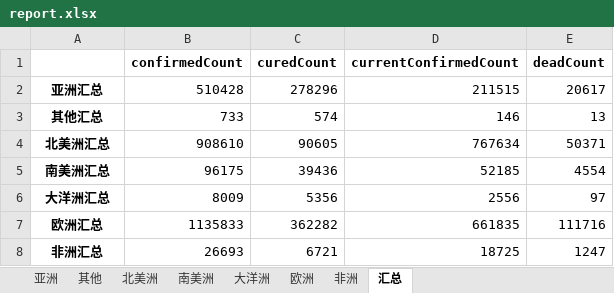
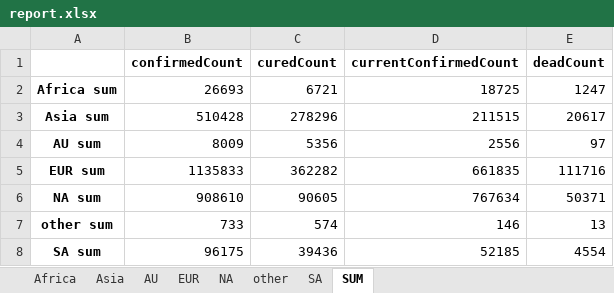
Before and after one commit to Akagilnc/python1.0, an Excel workbook: excel_files/report.xlsx, sheet SUM, drawn as a sheet; values as stored, in another font and other column widths than the file's, no borders; removed rows and columns are numbered as before the commit, all else as after; the diff names each change by its address in the sheet, - before the commit and + after, or states it on an @@ line.

```diff
--- a/excel_files/report.xlsx (sheet SUM)
+++ b/excel_files/report.xlsx (sheet SUM)
-sheet tab: 亚洲
+sheet tab: Africa
-sheet tab: 其他
+sheet tab: Asia
-sheet tab: 北美洲
+sheet tab: AU
-sheet tab: 南美洲
+sheet tab: EUR
-sheet tab: 大洋洲
+sheet tab: NA
-sheet tab: 欧洲
+sheet tab: other
-sheet tab: 非洲
+sheet tab: SA
-sheet tab: 汇总
+sheet tab: SUM
+row 2: Africa sum | 26693 | 6721 | 18725 | 1247
-A3: 亚洲汇总
+A3: Asia sum
-row 3: 其他汇总 | 733 | 574 | 146 | 13
-row 4: 北美洲汇总 | 908610 | 90605 | 767634 | 50371
-row 5: 南美洲汇总 | 96175 | 39436 | 52185 | 4554
-A4: 大洋洲汇总
+A4: AU sum
-A5: 欧洲汇总
+A5: EUR sum
-row 8: 非洲汇总 | 26693 | 6721 | 18725 | 1247
+row 6: NA sum | 908610 | 90605 | 767634 | 50371
+row 7: other sum | 733 | 574 | 146 | 13
+row 8: SA sum | 96175 | 39436 | 52185 | 4554
```
Also changed, not shown: sheet Africa, sheet Asia, sheet SA, sheet EUR, sheet other, sheet AU, 1 more sheet, l4_hw.xlsx, 22 other files.
